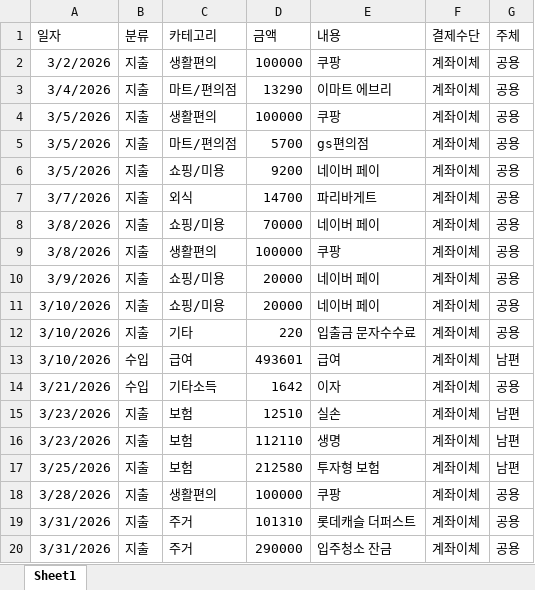
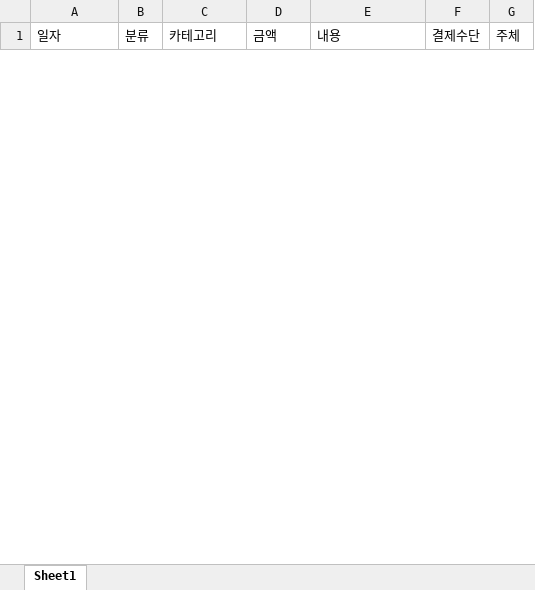
Before and after one commit to swsr2/budget-book, an Excel workbook: 가계부_샘플2.xlsx, sheet Sheet1, drawn as a sheet; only a part is shown; values as stored, in another font and other column widths than the file's, no borders; removed rows and columns are numbered as before the commit, all else as after; the diff covers the shown part only; the diff names each change by its address in the sheet, - before the commit and + after, or states it on an @@ line.

```diff
--- a/가계부_샘플2.xlsx (sheet Sheet1)
+++ b/가계부_샘플2.xlsx (sheet Sheet1)
-row 2: 3/2/2026 | 지출 | 생활편의 | 100000 | 쿠팡 | 계좌이체 | 공용
-row 3: 3/4/2026 | 지출 | 마트/편의점 | 13290 | 이마트 에브리 | 계좌이체 | 공용
-row 4: 3/5/2026 | 지출 | 생활편의 | 100000 | 쿠팡 | 계좌이체 | 공용
-row 5: 3/5/2026 | 지출 | 마트/편의점 | 5700 | gs편의점 | 계좌이체 | 공용
-row 6: 3/5/2026 | 지출 | 쇼핑/미용 | 9200 | 네이버 페이 | 계좌이체 | 공용
-row 7: 3/7/2026 | 지출 | 외식 | 14700 | 파리바게트 | 계좌이체 | 공용
-row 8: 3/8/2026 | 지출 | 쇼핑/미용 | 70000 | 네이버 페이 | 계좌이체 | 공용
-row 9: 3/8/2026 | 지출 | 생활편의 | 100000 | 쿠팡 | 계좌이체 | 공용
-row 10: 3/9/2026 | 지출 | 쇼핑/미용 | 20000 | 네이버 페이 | 계좌이체 | 공용
-row 11: 3/10/2026 | 지출 | 쇼핑/미용 | 20000 | 네이버 페이 | 계좌이체 | 공용
-row 12: 3/10/2026 | 지출 | 기타 | 220 | 입출금 문자수수료 | 계좌이체 | 공용
-row 13: 3/10/2026 | 수입 | 급여 | 493601 | 급여 | 계좌이체 | 남편
-row 14: 3/21/2026 | 수입 | 기타소득 | 1642 | 이자 | 계좌이체 | 공용
-row 15: 3/23/2026 | 지출 | 보험 | 12510 | 실손 | 계좌이체 | 남편
-row 16: 3/23/2026 | 지출 | 보험 | 112110 | 생명 | 계좌이체 | 남편
-row 17: 3/25/2026 | 지출 | 보험 | 212580 | 투자형 보험 | 계좌이체 | 남편
-row 18: 3/28/2026 | 지출 | 생활편의 | 100000 | 쿠팡 | 계좌이체 | 공용
-row 19: 3/31/2026 | 지출 | 주거 | 101310 | 롯데캐슬 더퍼스트 | 계좌이체 | 공용
-row 20: 3/31/2026 | 지출 | 주거 | 290000 | 입주청소 잔금 | 계좌이체 | 공용
```
Also changed, not shown: 17 added rows and 24 removed rows elsewhere in this sheet, 5 other files.
